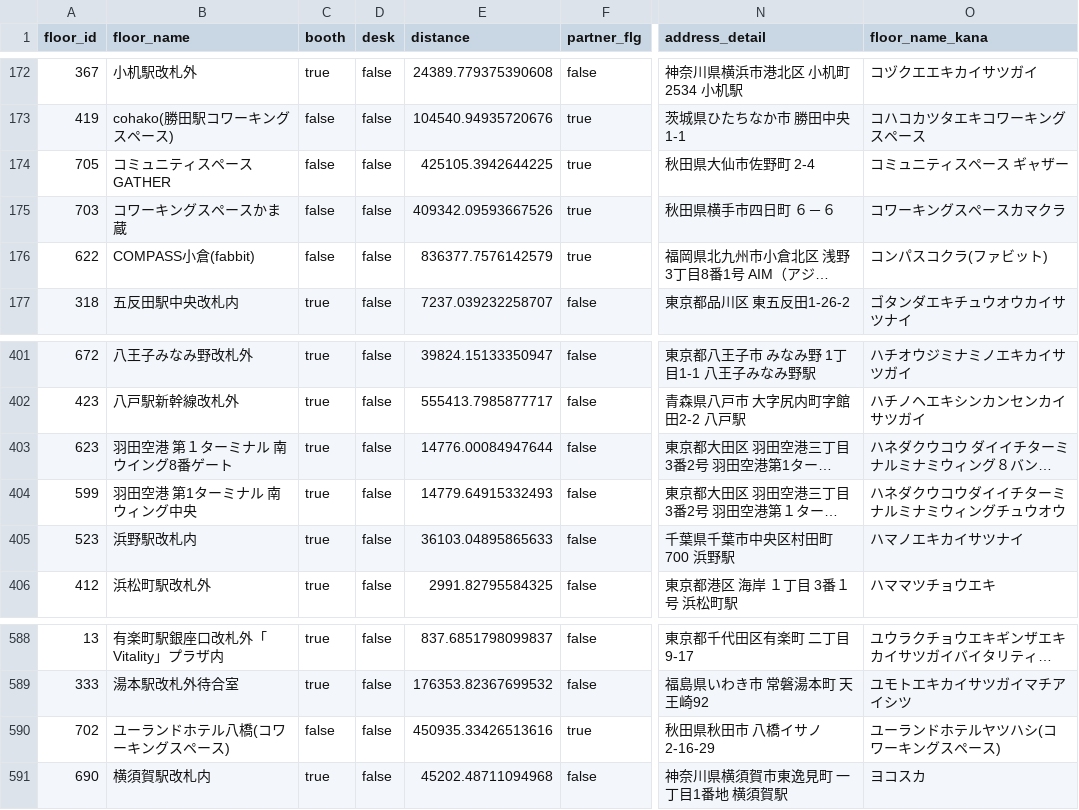
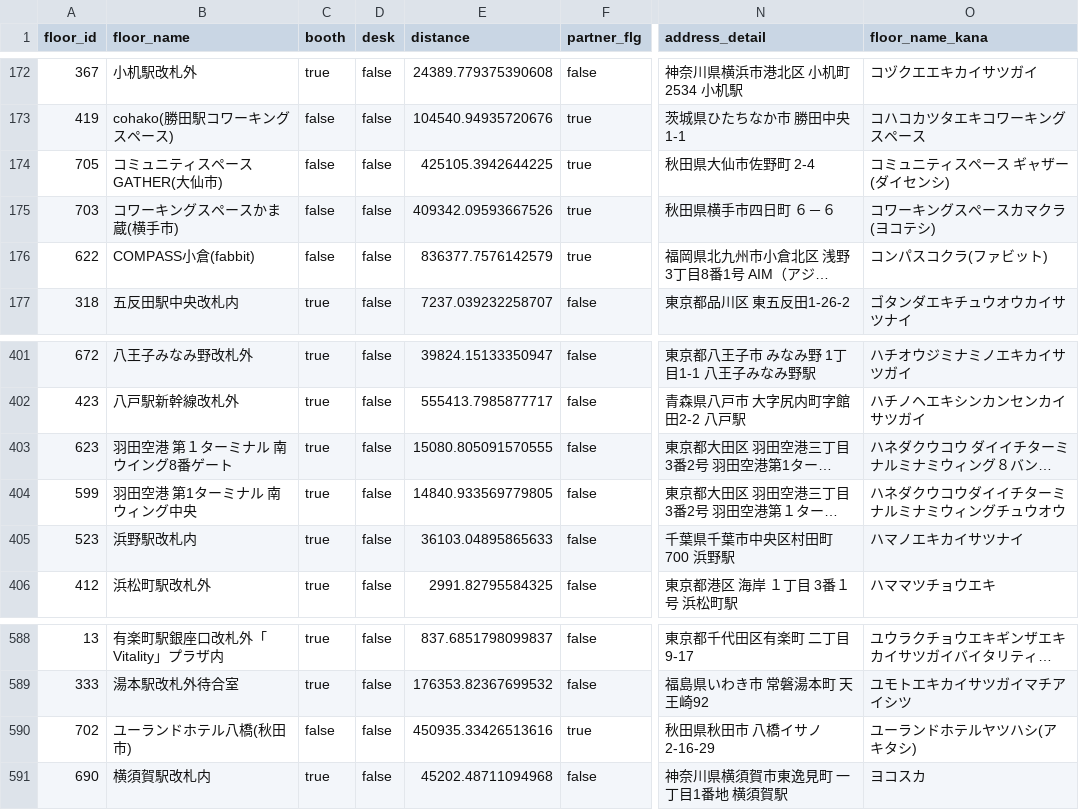
Before and after one commit to code4fukui/workbox, a CSV file: workbox-stationwork.csv, drawn as a sheet; only a part is shown, gaps mark what is left out; long unchanged cells end in …; the diff names each change by its address in the sheet, - before the commit and + after, or states it on an @@ line.

```diff
--- a/workbox-stationwork.csv
+++ b/workbox-stationwork.csv
-B174 (floor_name): コミュニティスペース GATHER
+B174 (floor_name): コミュニティスペース GATHER(大仙市)
-O174 (floor_name_kana): コミュニティスペース ギャザー
+O174 (floor_name_kana): コミュニティスペース ギャザー(ダイセンシ)
-B175 (floor_name): コワーキングスペースかま蔵
+B175 (floor_name): コワーキングスペースかま蔵(横手市)
-O175 (floor_name_kana): コワーキングスペースカマクラ
+O175 (floor_name_kana): コワーキングスペースカマクラ(ヨコテシ)
-E403 (distance): 14776.00084947644
+E403 (distance): 15080.805091570555
-E404 (distance): 14779.64915332493
+E404 (distance): 14840.933569779805
-B590 (floor_name): ユーランドホテル八橋(コワーキングスペース)
+B590 (floor_name): ユーランドホテル八橋(秋田市)
-O590 (floor_name_kana): ユーランドホテルヤツハシ(コワーキングスペース)
+O590 (floor_name_kana): ユーランドホテルヤツハシ(アキタシ)
```
Also changed, not shown: workbox-telecube.csv, 2 other files.
